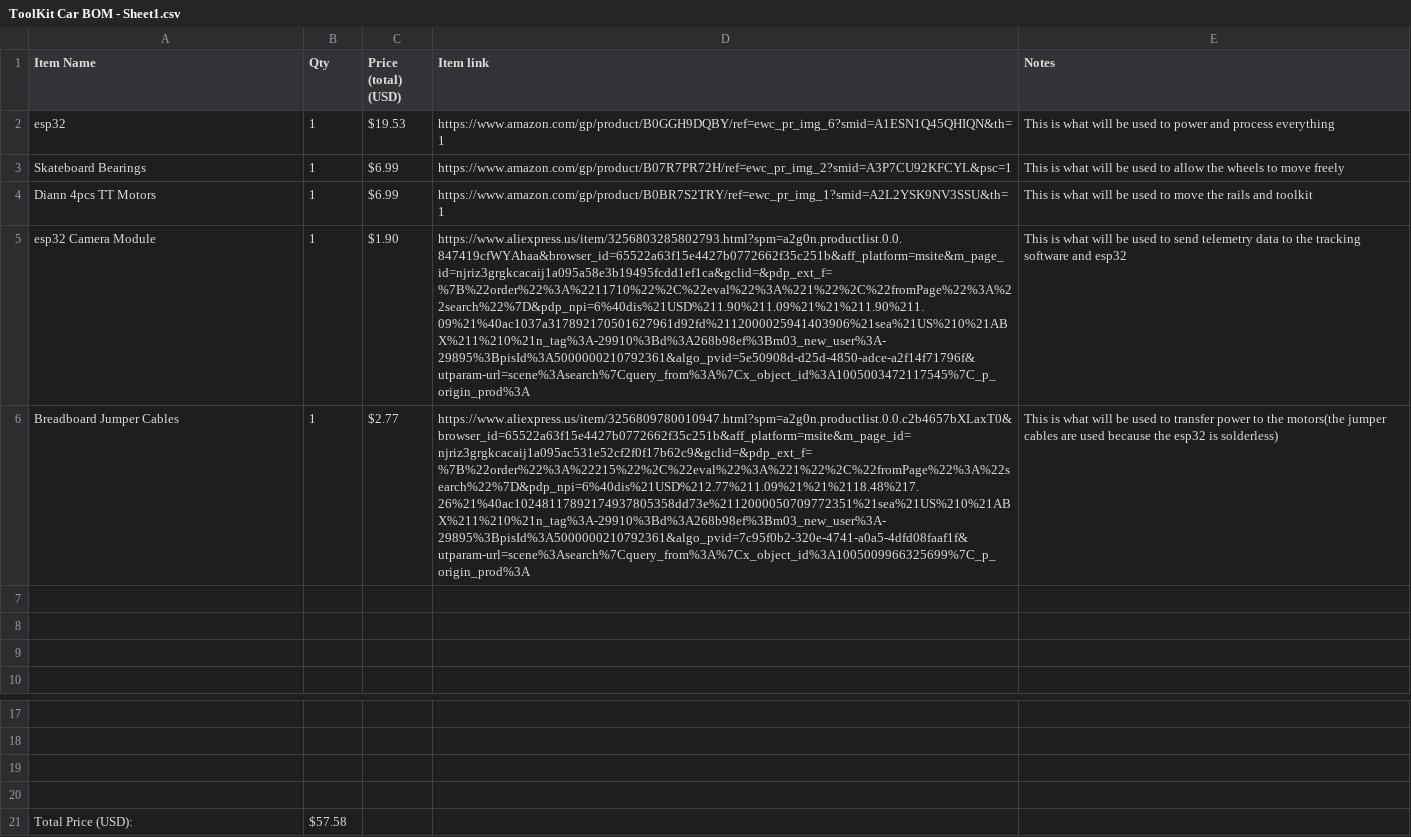
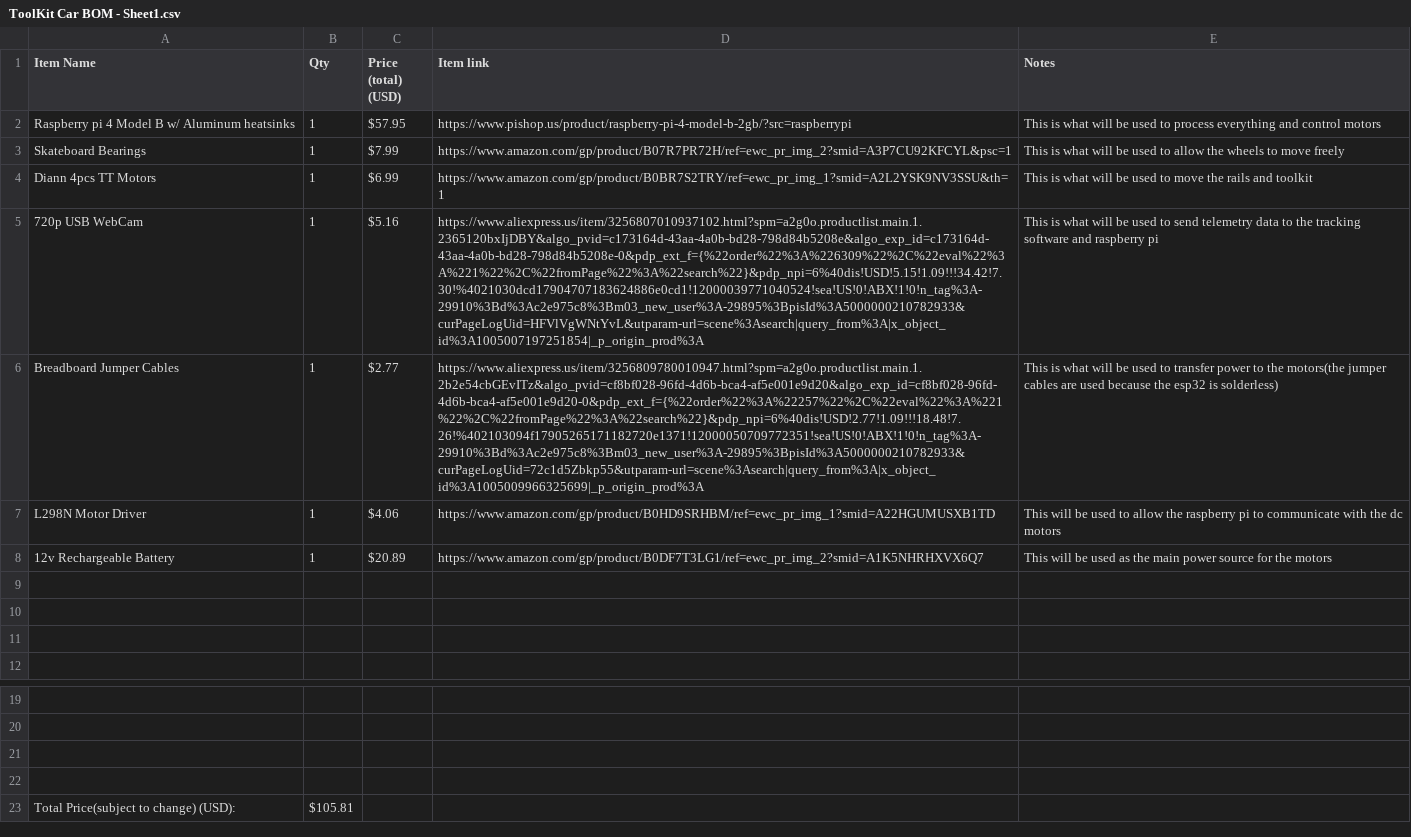
Before and after one commit to kaiak-dev/ToolKit-Car, a CSV file: BOM/ToolKit Car BOM - Sheet1.csv, drawn as a sheet; only a part is shown, gaps mark what is left out; removed rows and columns are numbered as before the commit, all else as after; the diff names each change by its address in the sheet, - before the commit and + after, or states it on an @@ line.

Commit message:
Update ToolKit Car BOM - Sheet1.csv
Updated the Bill of Materials(BOM) with new parts needed for the toolkit car. Parts were changed due to them no longer being able to handle the firmware, and to allow everything to be run independently of a computer.

```diff
--- a/BOM/ToolKit Car BOM - Sheet1.csv
+++ b/BOM/ToolKit Car BOM - Sheet1.csv
-row 2: esp32 | 1 | $19.53 | https://www.amazon.com/gp/product/B0GGH9DQBY/ref=ewc_pr_img_6?smid=A1ESN1Q45QHIQN&th=1 | This is what will be used to power and process everything
+row 2: Raspberry pi 4 Model B w/ Aluminum heatsinks | 1 | $57.95 | https://www.pishop.us/product/raspberry-pi-4-model-b-2gb/?src=raspberrypi | This is what will be used to process everything and control motors
-C3 (Price (total) (USD)): $6.99
+C3 (Price (total) (USD)): $7.99
-row 5: esp32 Camera Module | 1 | $1.90 | https://www.aliexpress.us/item/3256803285802793.html?spm=a2g0n.productlist.0.0.847419cfWYAhaa&browser_id=65522a63f15e4427b0772662f35c251b&aff_platform=msite&m_page_id=njriz3grgkcacaij1a095a58e3b19495fcdd1ef1ca&gclid=&pdp_ext_f=%7B%22order%22%3A%2211710%22%2C%22eval%22%3A%221%22%2C%22fromPage%22%3A%22search%22%7D&pdp_npi=6%40dis%21USD%211.90%211.09%21%21%211.90%211.09%21%40ac1037a317892170501627961d92fd%2112000025941403906%21sea%21US%210%21ABX%211%210%21n_tag%3A-29910%3Bd%3A268b98ef%3Bm03_new_user%3A-29895%3BpisId%3A5000000210792361&algo_pvid=5e50908d-d25d-4850-adce-a2f14f71796f&utparam-url=scene%3Asearch%7Cquery_from%3A%7Cx_object_id%3A1005003472117545%7C_p_origin_prod%3A | This is what will be used to send telemetry data to the tracking software and esp32
+row 5: 720p USB WebCam | 1 | $5.16 | https://www.aliexpress.us/item/3256807010937102.html?spm=a2g0o.productlist.main.1.2365120bxIjDBY&algo_pvid=c173164d-43aa-4a0b-bd28-798d84b5208e&algo_exp_id=c173164d-43aa-4a0b-bd28-798d84b5208e-0&pdp_ext_f={%22order%22%3A%226309%22%2C%22eval%22%3A%221%22%2C%22fromPage%22%3A%22search%22}&pdp_npi=6%40dis!USD!5.15!1.09!!!34.42!7.30!%4021030dcd17904707183624886e0cd1!12000039771040524!sea!US!0!ABX!1!0!n_tag%3A-29910%3Bd%3Ac2e975c8%3Bm03_new_user%3A-29895%3BpisId%3A5000000210782933&curPageLogUid=HFVlVgWNtYvL&utparam-url=scene%3Asearch|query_from%3A|x_object_id%3A1005007197251854|_p_origin_prod%3A | This is what will be used to send telemetry data to the tracking software and raspberry pi
-D6 (Item link): https://www.aliexpress.us/item/3256809780010947.html?spm=a2g0n.productlist.0.0.c2b4657bXLaxT0&browser_id=65522a63f15e4427b0772662f35c251b&aff_platform=msite&m_page_id=njriz3grgkcacaij1a095ac531e52cf2f0f17b62c9&gclid=&pdp_ext_f=%7B%22order%22%3A%22215%22%2C%22eval%22%3A%221%22%2C%22fromPage%22%3A%22search%22%7D&pdp_npi=6%40dis%21USD%212.77%211.09%21%21%2118.48%217.26%21%40ac10248117892174937805358dd73e%2112000050709772351%21sea%21US%210%21ABX%211%210%21n_tag%3A-29910%3Bd%3A268b98ef%3Bm03_new_user%3A-29895%3BpisId%3A5000000210792361&algo_pvid=7c95f0b2-320e-4741-a0a5-4dfd08faaf1f&utparam-url=scene%3Asearch%7Cquery_from%3A%7Cx_object_id%3A1005009966325699%7C_p_origin_prod%3A
+D6 (Item link): https://www.aliexpress.us/item/3256809780010947.html?spm=a2g0o.productlist.main.1.2b2e54cbGEvITz&algo_pvid=cf8bf028-96fd-4d6b-bca4-af5e001e9d20&algo_exp_id=cf8bf028-96fd-4d6b-bca4-af5e001e9d20-0&pdp_ext_f={%22order%22%3A%22257%22%2C%22eval%22%3A%221%22%2C%22fromPage%22%3A%22search%22}&pdp_npi=6%40dis!USD!2.77!1.09!!!18.48!7.26!%402103094f17905265171182720e1371!12000050709772351!sea!US!0!ABX!1!0!n_tag%3A-29910%3Bd%3Ac2e975c8%3Bm03_new_user%3A-29895%3BpisId%3A5000000210782933&curPageLogUid=72c1d5Zbkp55&utparam-url=scene%3Asearch|query_from%3A|x_object_id%3A1005009966325699|_p_origin_prod%3A
+row 7: L298N Motor Driver | 1 | $4.06 | https://www.amazon.com/gp/product/B0HD9SRHBM/ref=ewc_pr_img_1?smid=A22HGUMUSXB1TD | This will be used to allow the raspberry pi to communicate with the dc motors
+row 8: 12v Rechargeable Battery | 1 | $20.89 | https://www.amazon.com/gp/product/B0DF7T3LG1/ref=ewc_pr_img_2?smid=A1K5NHRHXVX6Q7 | This will be used as the main power source for the motors
-row 21: Total Price (USD): | $57.58
+row 23: Total Price(subject to change) (USD): | $105.81
```
